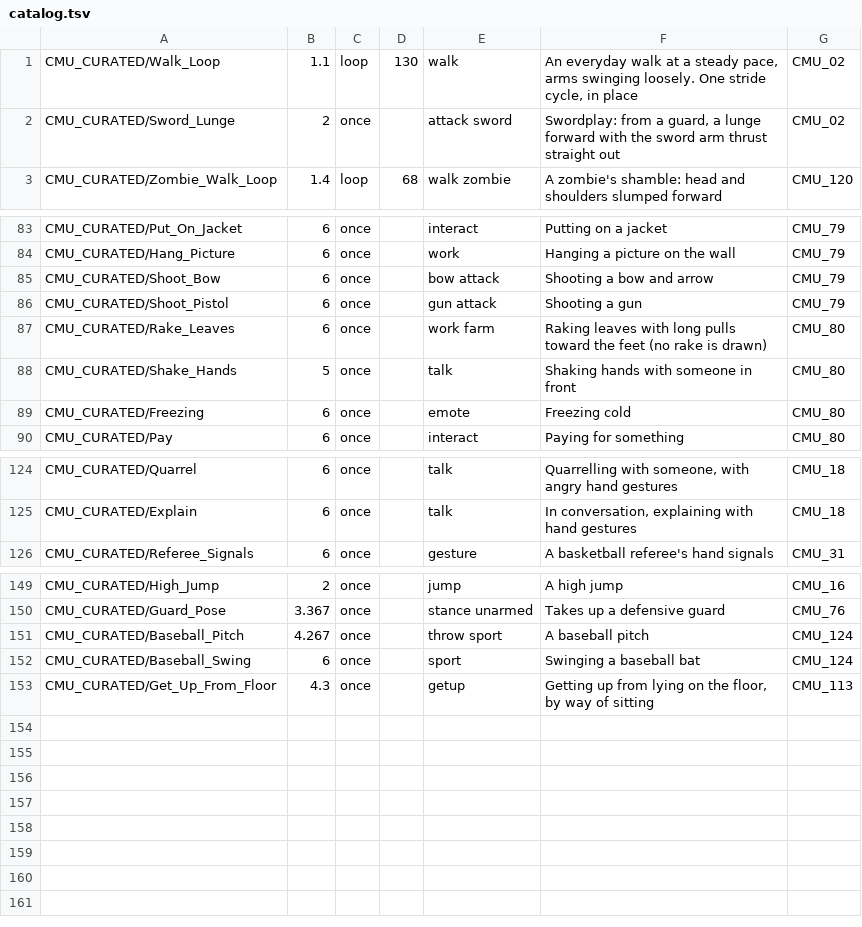
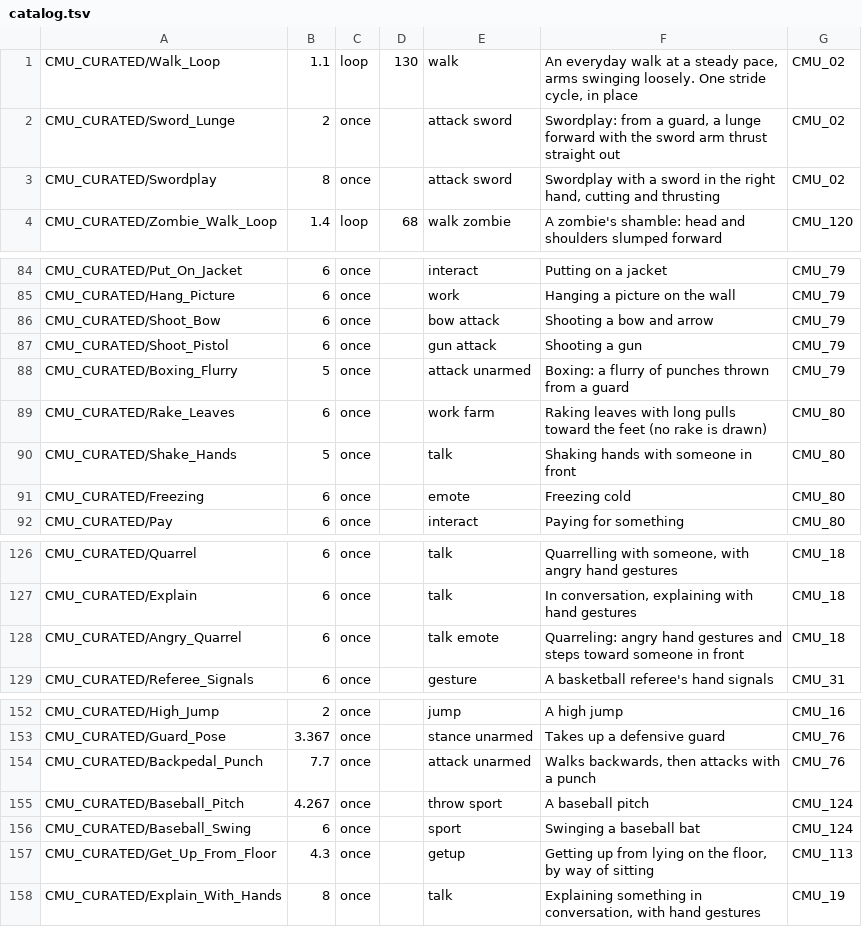
Before and after one commit to michaelcrosato/my-3danimations, a TSV file: library/sets/CMU_CURATED/catalog.tsv, drawn as a sheet; only a part is shown, gaps mark what is left out.

```diff
--- a/library/sets/CMU_CURATED/catalog.tsv
+++ b/library/sets/CMU_CURATED/catalog.tsv
@@ -2,2 +2,3 @@ CMU_CURATED/Walk_Loop	1.1	loop	130	walk	An everyday walk at a steady pace, arms
 CMU_CURATED/Sword_Lunge	2	once		attack sword	Swordplay: from a guard, a lunge forward with the sword arm thrust straight out	CMU_02
+CMU_CURATED/Swordplay	8	once		attack sword	Swordplay with a sword in the right hand, cutting and thrusting	CMU_02
 CMU_CURATED/Zombie_Walk_Loop	1.4	loop	68	walk zombie	A zombie's shamble: head and shoulders slumped forward	CMU_120
@@ -86,2 +87,3 @@ CMU_CURATED/Shoot_Bow	6	once		bow attack	Shooting a bow and arrow	CMU_79
 CMU_CURATED/Shoot_Pistol	6	once		gun attack	Shooting a gun	CMU_79
+CMU_CURATED/Boxing_Flurry	5	once		attack unarmed	Boxing: a flurry of punches thrown from a guard	CMU_79
 CMU_CURATED/Rake_Leaves	6	once		work farm	Raking leaves with long pulls toward the feet (no rake is drawn)	CMU_80
@@ -125,2 +127,3 @@ CMU_CURATED/Quarrel	6	once		talk	Quarrelling with someone, with angry hand gestu
 CMU_CURATED/Explain	6	once		talk	In conversation, explaining with hand gestures	CMU_18
+CMU_CURATED/Angry_Quarrel	6	once		talk emote	Quarreling: angry hand gestures and steps toward someone in front	CMU_18
 CMU_CURATED/Referee_Signals	6	once		gesture	A basketball referee's hand signals	CMU_31
@@ -150,2 +153,3 @@ CMU_CURATED/High_Jump	2	once		jump	A high jump	CMU_16
 CMU_CURATED/Guard_Pose	3.367	once		stance unarmed	Takes up a defensive guard	CMU_76
+CMU_CURATED/Backpedal_Punch	7.7	once		attack unarmed	Walks backwards, then attacks with a punch	CMU_76
 CMU_CURATED/Baseball_Pitch	4.267	once		throw sport	A baseball pitch	CMU_124
@@ -153 +157,2 @@ CMU_CURATED/Baseball_Swing	6	once		sport	Swinging a baseball bat	CMU_124
 CMU_CURATED/Get_Up_From_Floor	4.3	once		getup	Getting up from lying on the floor, by way of sitting	CMU_113
+CMU_CURATED/Explain_With_Hands	8	once		talk	Explaining something in conversation, with hand gestures	CMU_19
```
Also changed, not shown: tools/corpora/cmu-takes.tsv, 38 other files.
